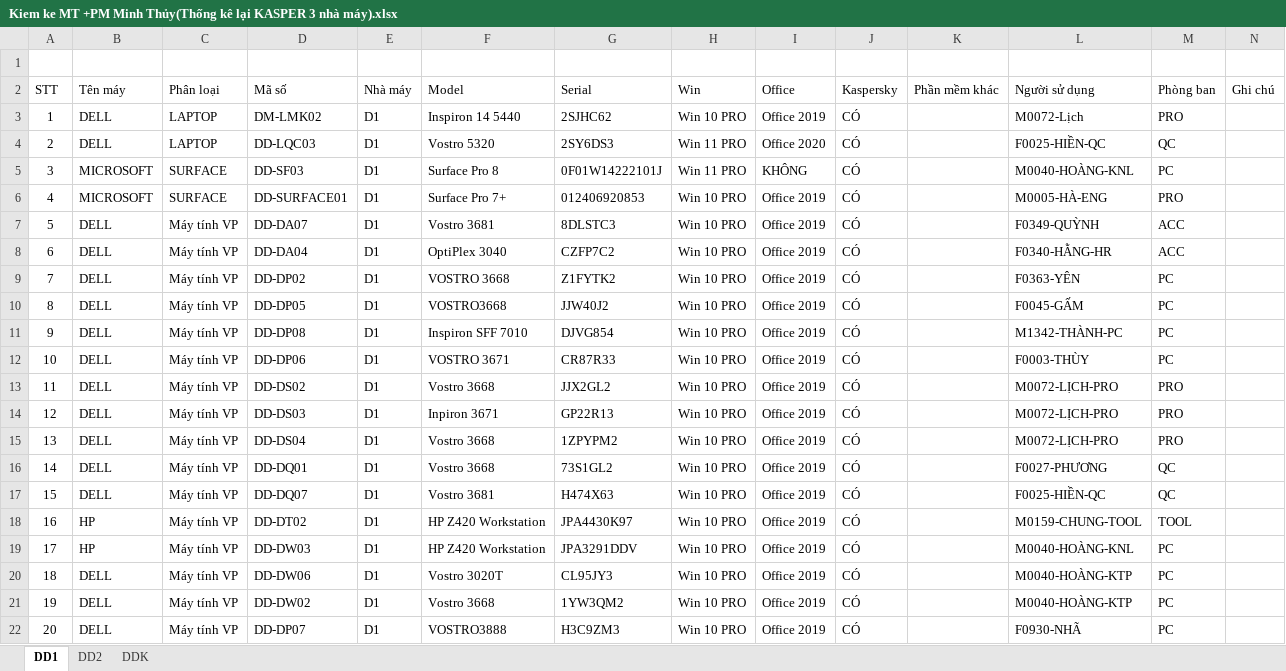
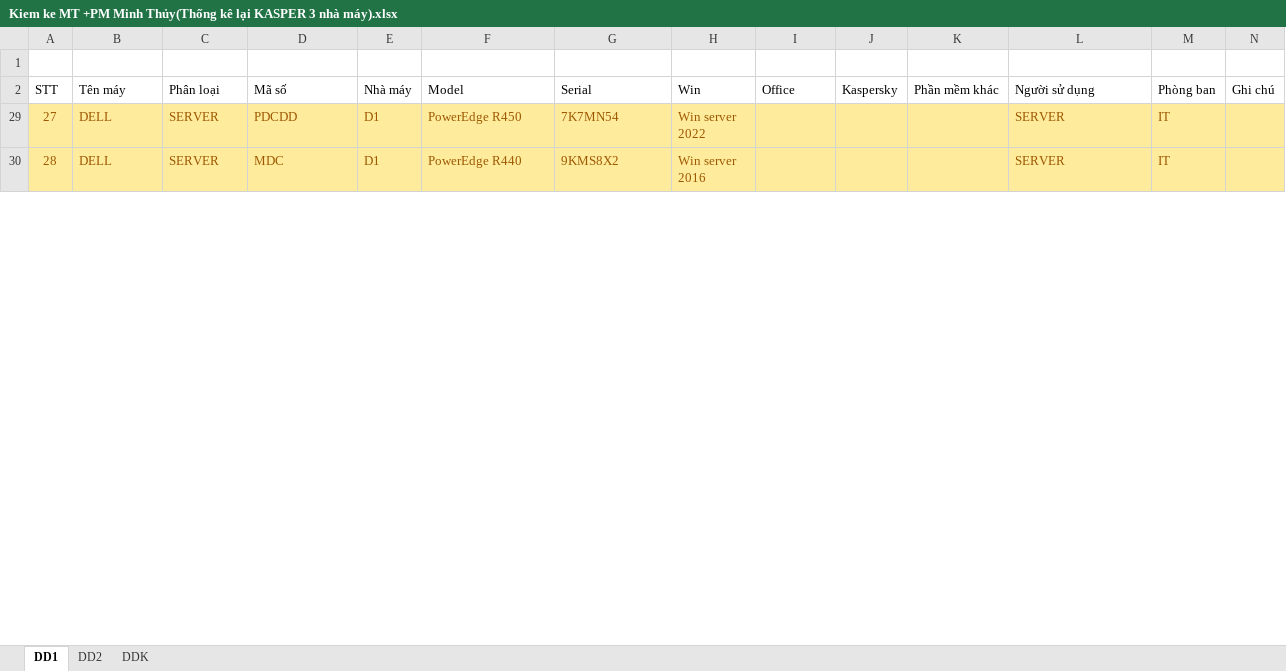
Before and after one commit to DangVanDoan05/QUANLY-IT-Cai-Tien-Update-PM-, an Excel workbook: Kiem ke MT +PM Minh Thủy(Thống kê lại KASPER 3 nhà máy).xlsx, sheet DD1, drawn as a sheet; only a part is shown; the shorter side is filled out with more unchanged rows; values as stored, in another font and other column widths than the file's, no borders; the diff covers the shown part only; the diff names each change by its address in the sheet, - before the commit and + after, or states it on an @@ line.

```diff
--- a/Kiem ke MT +PM Minh Thủy(Thống kê lại KASPER 3 nhà máy).xlsx (sheet DD1)
+++ b/Kiem ke MT +PM Minh Thủy(Thống kê lại KASPER 3 nhà máy).xlsx (sheet DD1)
@@ row 3 hidden: 1 | DELL | LAPTOP | DM-LMK02 | D1 | Inspiron 14 5440 | 2SJHC62 | Win 10 PRO | Office 2019 | CÓ |  | M0072-Lịch | PRO @@
@@ row 4 hidden: 2 | DELL | LAPTOP | DD-LQC03 | D1 | Vostro 5320 | 2SY6DS3 | Win 11 PRO | Office 2020 | CÓ |  | F0025-HIỀN-QC | QC @@
@@ row 5 hidden: 3 | MICROSOFT | SURFACE | DD-SF03 | D1 | Surface Pro 8 | 0F01W14222101J | Win 11 PRO | KHÔNG | CÓ |  | M0040-HOÀNG-KNL | PC @@
@@ row 6 hidden: 4 | MICROSOFT | SURFACE | DD-SURFACE01 | D1 | Surface Pro 7+ | 012406920853 | Win 10 PRO | Office 2019 | CÓ |  | M0005-HÀ-ENG | PRO @@
@@ row 7 hidden: 5 | DELL | Máy tính VP | DD-DA07 | D1 | Vostro 3681 | 8DLSTC3 | Win 10 PRO | Office 2019 | CÓ |  | F0349-QUỲNH | ACC @@
@@ row 8 hidden: 6 | DELL | Máy tính VP | DD-DA04 | D1 | OptiPlex 3040 | CZFP7C2 | Win 10 PRO | Office 2019 | CÓ |  | F0340-HẰNG-HR | ACC @@
@@ row 9 hidden: 7 | DELL | Máy tính VP | DD-DP02 | D1 | VOSTRO 3668 | Z1FYTK2 | Win 10 PRO | Office 2019 | CÓ |  | F0363-YÊN | PC @@
@@ row 10 hidden: 8 | DELL | Máy tính VP | DD-DP05 | D1 | VOSTRO3668 | JJW40J2 | Win 10 PRO | Office 2019 | CÓ |  | F0045-GẤM | PC @@
@@ row 11 hidden: 9 | DELL | Máy tính VP | DD-DP08 | D1 | Inspiron SFF 7010 | DJVG854 | Win 10 PRO | Office 2019 | CÓ |  | M1342-THÀNH-PC | PC @@
@@ row 12 hidden: 10 | DELL | Máy tính VP | DD-DP06 | D1 | VOSTRO 3671 | CR87R33 | Win 10 PRO | Office 2019 | CÓ |  | F0003-THÙY | PC @@
@@ row 13 hidden: 11 | DELL | Máy tính VP | DD-DS02 | D1 | Vostro 3668 | JJX2GL2 | Win 10 PRO | Office 2019 | CÓ |  | M0072-LỊCH-PRO | PRO @@
@@ row 14 hidden: 12 | DELL | Máy tính VP | DD-DS03 | D1 | Inpiron 3671 | GP22R13 | Win 10 PRO | Office 2019 | CÓ |  | M0072-LỊCH-PRO | PRO @@
@@ row 15 hidden: 13 | DELL | Máy tính VP | DD-DS04 | D1 | Vostro 3668 | 1ZPYPM2 | Win 10 PRO | Office 2019 | CÓ |  | M0072-LỊCH-PRO | PRO @@
@@ row 16 hidden: 14 | DELL | Máy tính VP | DD-DQ01 | D1 | Vostro 3668 | 73S1GL2 | Win 10 PRO | Office 2019 | CÓ |  | F0027-PHƯƠNG | QC @@
@@ row 17 hidden: 15 | DELL | Máy tính VP | DD-DQ07 | D1 | Vostro 3681 | H474X63 | Win 10 PRO | Office 2019 | CÓ |  | F0025-HIỀN-QC | QC @@
@@ row 18 hidden: 16 | HP | Máy tính VP | DD-DT02 | D1 | HP Z420 Workstation | JPA4430K97 | Win 10 PRO | Office 2019 | CÓ |  | M0159-CHUNG-TOOL | TOOL @@
@@ row 19 hidden: 17 | HP | Máy tính VP | DD-DW03 | D1 | HP Z420 Workstation | JPA3291DDV | Win 10 PRO | Office 2019 | CÓ |  | M0040-HOÀNG-KNL | PC @@
@@ row 20 hidden: 18 | DELL | Máy tính VP | DD-DW06 | D1 | Vostro 3020T | CL95JY3 | Win 10 PRO | Office 2019 | CÓ |  | M0040-HOÀNG-KTP | PC @@
@@ row 21 hidden: 19 | DELL | Máy tính VP | DD-DW02 | D1 | Vostro 3668 | 1YW3QM2 | Win 10 PRO | Office 2019 | CÓ |  | M0040-HOÀNG-KTP | PC @@
@@ row 22 hidden: 20 | DELL | Máy tính VP | DD-DP07 | D1 | VOSTRO3888 | H3C9ZM3 | Win 10 PRO | Office 2019 | CÓ |  | F0930-NHÃ | PC @@
```
Also changed, not shown: 14 hidden or unhidden rows and merged cells elsewhere in this sheet, sheet DDK, 35 other files.
